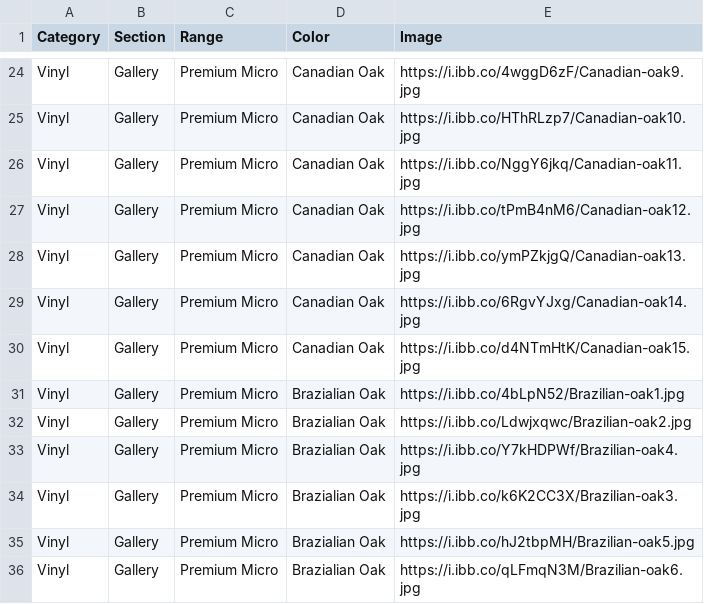
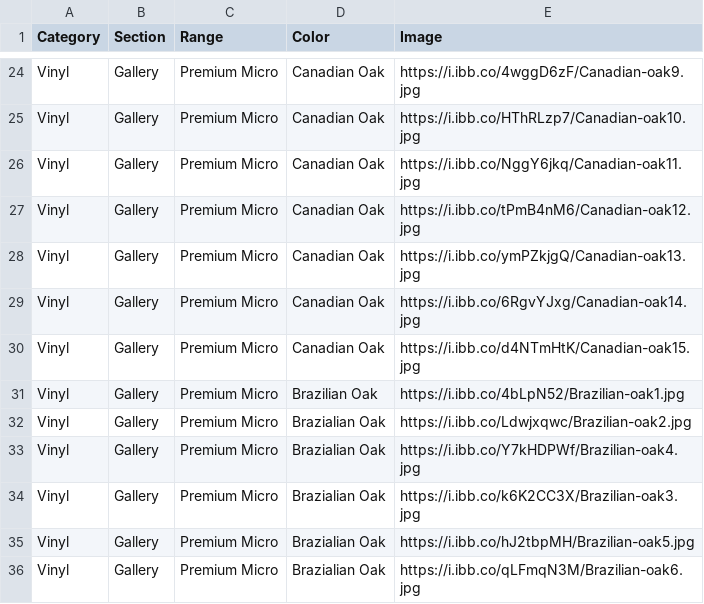
Before and after one commit to littleguy11/AspenAppData, a CSV file: DevCatalogData.csv, drawn as a sheet; only a part is shown, gaps mark what is left out.

Commit message:
Automated sync from Google Sheets

```diff
--- a/DevCatalogData.csv
+++ b/DevCatalogData.csv
@@ -30,3 +30,3 @@ Vinyl,Gallery,Premium Micro,Canadian Oak,https://i.ibb.co/6RgvYJxg/Canadian-oak1
 Vinyl,Gallery,Premium Micro,Canadian Oak,https://i.ibb.co/d4NTmHtK/Canadian-oak15.jpg
-Vinyl,Gallery,Premium Micro,Brazialian Oak,https://i.ibb.co/4bLpN52/Brazilian-oak1.jpg
+Vinyl,Gallery,Premium Micro,Brazilian Oak,https://i.ibb.co/4bLpN52/Brazilian-oak1.jpg
 Vinyl,Gallery,Premium Micro,Brazialian Oak,https://i.ibb.co/Ldwjxqwc/Brazilian-oak2.jpg
```
